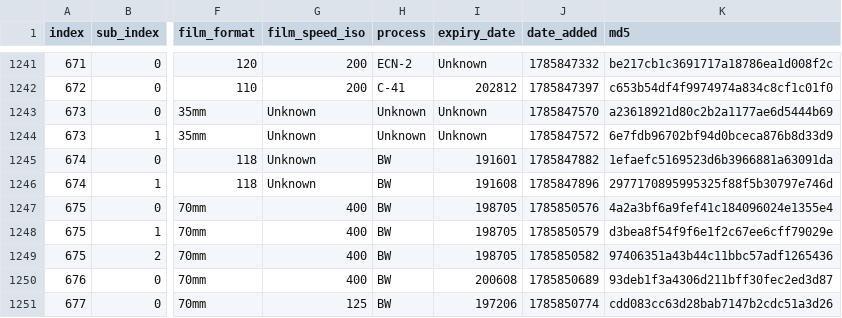
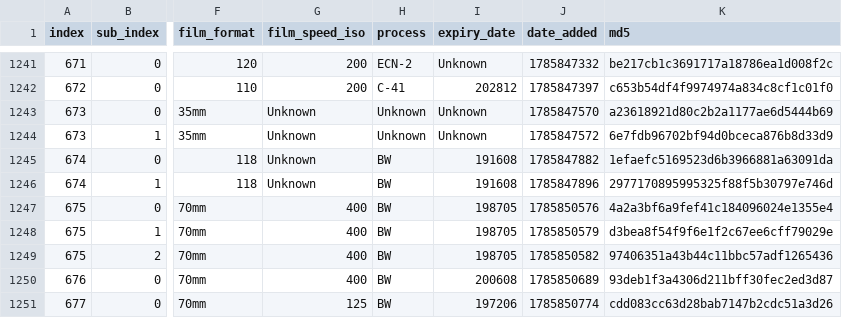
Before and after one commit to dekuNukem/Film-Packaging, a CSV file: film_packaging/database.csv, drawn as a sheet; only a part is shown, gaps mark what is left out; the diff names each change by its address in the sheet, - before the commit and + after, or states it on an @@ line.

Commit message:
fix typo

```diff
--- a/film_packaging/database.csv
+++ b/film_packaging/database.csv
-I1245 (expiry_date): 191601
+I1245 (expiry_date): 191608
```
Also changed, not shown: 6 other files.
